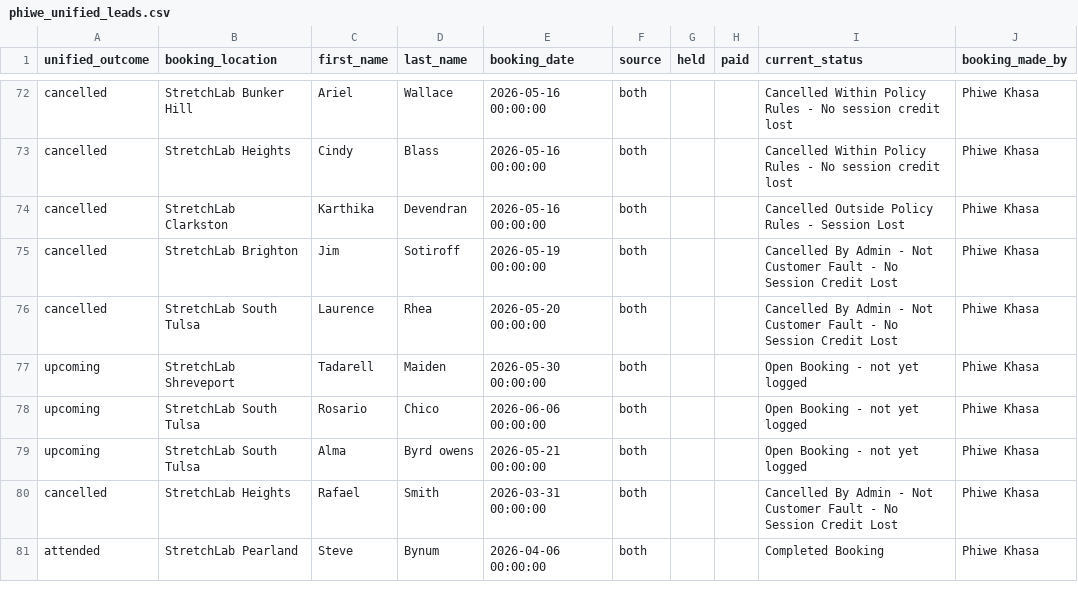
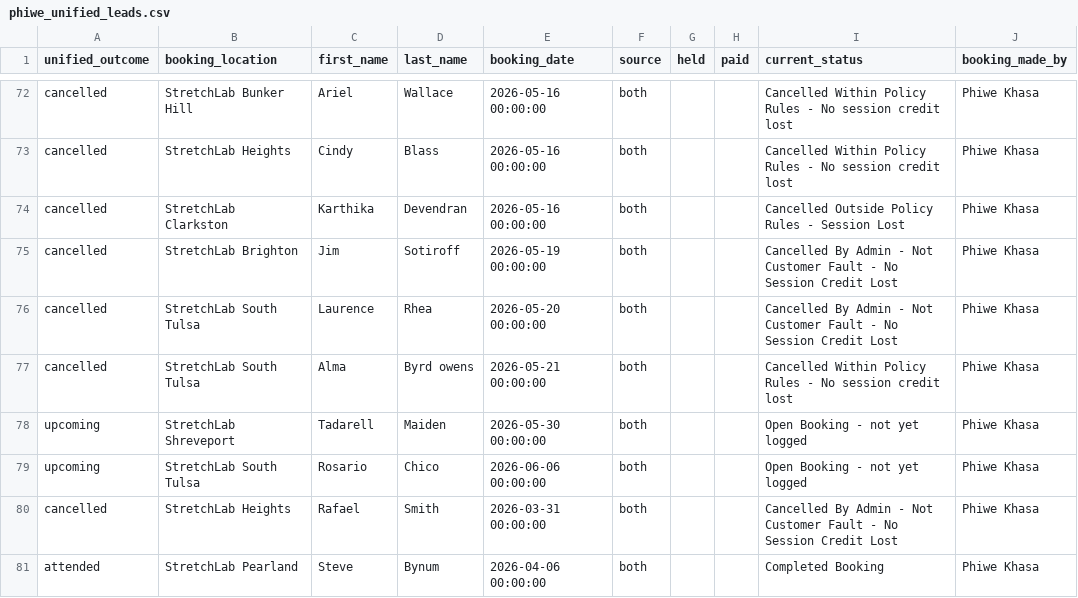
Before and after one commit to thamsanqakekana-tech/stretchlab-dashboard, a CSV file: dashboard/public/data/phiwe_unified_leads.csv, drawn as a sheet; only a part is shown, gaps mark what is left out.

```diff
--- a/dashboard/public/data/phiwe_unified_leads.csv
+++ b/dashboard/public/data/phiwe_unified_leads.csv
@@ -76,5 +76,5 @@ cancelled,StretchLab Brighton,Jim,Sotiroff,2026-05-19 00:00:00,both,,,Cancelled
 cancelled,StretchLab South Tulsa,Laurence,Rhea,2026-05-20 00:00:00,both,,,Cancelled By Admin - Not Customer Fault - No Session Credit Lost,Phiwe Khasa
+cancelled,StretchLab South Tulsa,Alma,Byrd owens,2026-05-21 00:00:00,both,,,Cancelled Within Policy Rules - No session credit lost,Phiwe Khasa
 upcoming,StretchLab Shreveport,Tadarell,Maiden,2026-05-30 00:00:00,both,,,Open Booking - not yet logged,Phiwe Khasa
 upcoming,StretchLab South Tulsa,Rosario,Chico,2026-06-06 00:00:00,both,,,Open Booking - not yet logged,Phiwe Khasa
-upcoming,StretchLab South Tulsa,Alma,Byrd owens,2026-05-21 00:00:00,both,,,Open Booking - not yet logged,Phiwe Khasa
 cancelled,StretchLab Heights,Rafael,Smith,2026-03-31 00:00:00,both,,,Cancelled By Admin - Not Customer Fault - No Session Credit Lost,Phiwe Khasa
```
Also changed, not shown: dashboard/public/data/phiwe_benchmarks_comparison.csv, dashboard/public/data/phiwe_booking_window_analysis.csv, 10 other files.
